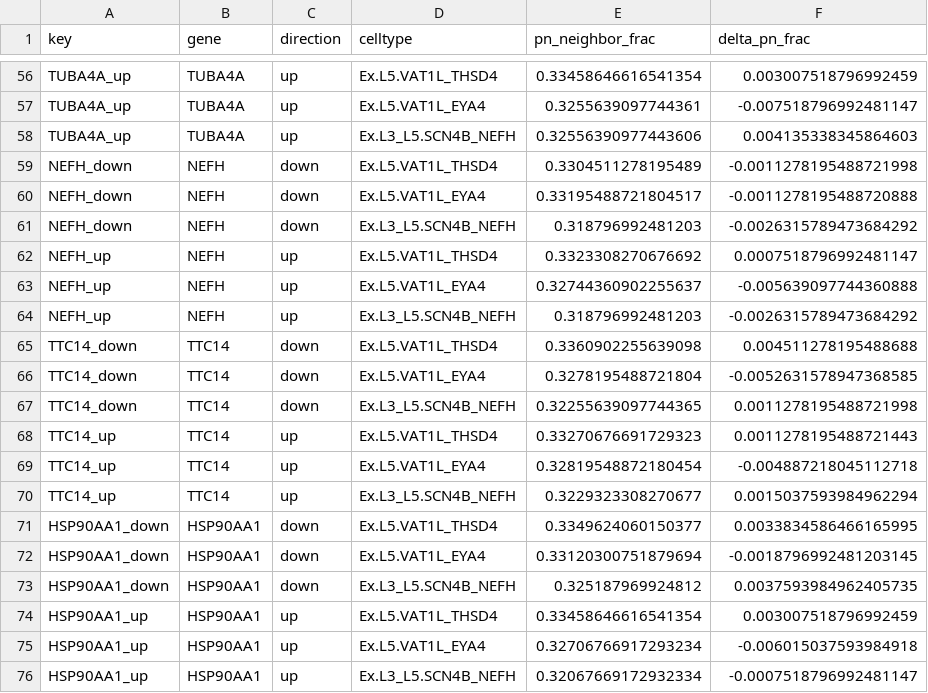
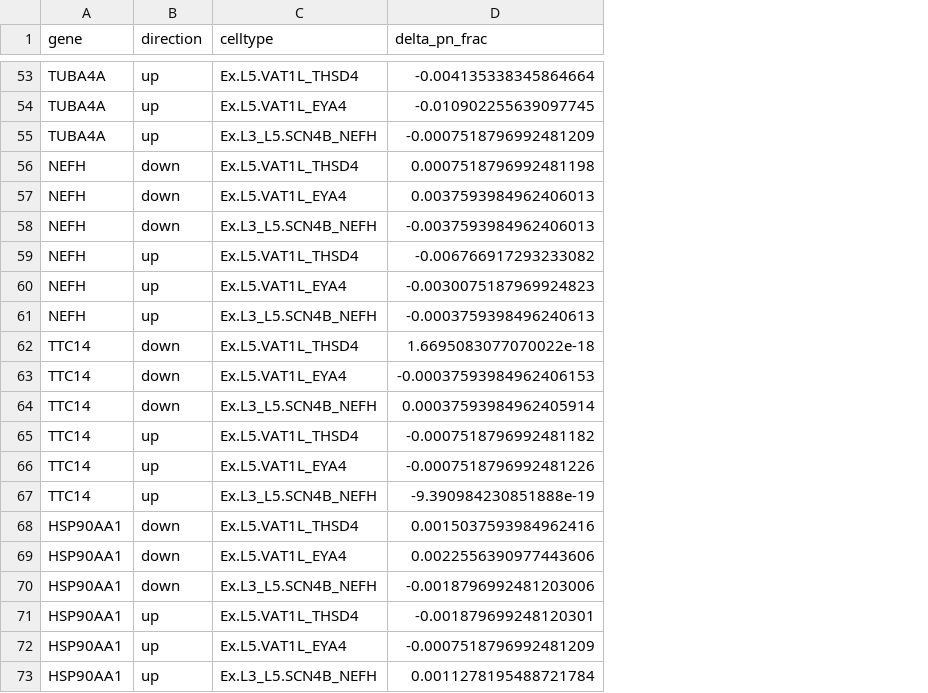
Before and after one commit to tobiaszehnder/als-perturb, a CSV file: data/knn_df.csv, drawn as a sheet; only a part is shown, gaps mark what is left out; removed rows and columns are numbered as before the commit, all else as after; the diff covers the shown part only; the diff names each change by its address in the sheet, - before the commit and + after, or states it on an @@ line.

```diff
--- a/data/knn_df.csv
+++ b/data/knn_df.csv
-column A (key), rows 56-76: TUBA4A_up | TUBA4A_up | TUBA4A_up | NEFH_down | NEFH_down | NEFH_down | NEFH_up | NEFH_up | NEFH_up | TTC14_down | TTC14_down | TTC14_down | TTC14_up | TTC14_up | TTC14_up | HSP90AA1_down | HSP90AA1_down | HSP90AA1_down | HSP90AA1_up | HSP90AA1_up | HSP90AA1_up
-column E (pn_neighbor_frac), rows 56-76: 0.33458646616541354 | 0.3255639097744361 | 0.32556390977443606 | 0.3304511278195489 | 0.33195488721804517 | 0.318796992481203 | 0.3323308270676692 | 0.32744360902255637 | 0.318796992481203 | 0.3360902255639098 | 0.3278195488721804 | 0.32255639097744365 | 0.33270676691729323 | 0.32819548872180454 | 0.3229323308270677 | 0.3349624060150377 | 0.33120300751879694 | 0.325187969924812 | 0.33458646616541354 | 0.32706766917293234 | 0.32067669172932334
-D53 (delta_pn_frac): 0.003007518796992459
+D53 (delta_pn_frac): -0.004135338345864664
-D54 (delta_pn_frac): -0.007518796992481147
+D54 (delta_pn_frac): -0.010902255639097745
-D55 (delta_pn_frac): 0.004135338345864603
+D55 (delta_pn_frac): -0.0007518796992481209
-D56 (delta_pn_frac): -0.0011278195488721998
+D56 (delta_pn_frac): 0.0007518796992481198
-D57 (delta_pn_frac): -0.0011278195488720888
+D57 (delta_pn_frac): 0.0037593984962406013
-D58 (delta_pn_frac): -0.0026315789473684292
+D58 (delta_pn_frac): -0.0037593984962406013
-D59 (delta_pn_frac): 0.0007518796992481147
+D59 (delta_pn_frac): -0.006766917293233082
-D60 (delta_pn_frac): -0.005639097744360888
+D60 (delta_pn_frac): -0.0030075187969924823
-D61 (delta_pn_frac): -0.0026315789473684292
+D61 (delta_pn_frac): -0.0003759398496240613
-D62 (delta_pn_frac): 0.004511278195488688
+D62 (delta_pn_frac): 1.6695083077070022e-18
-D63 (delta_pn_frac): -0.0052631578947368585
+D63 (delta_pn_frac): -0.00037593984962406153
-D64 (delta_pn_frac): 0.0011278195488721998
+D64 (delta_pn_frac): 0.00037593984962405914
-D65 (delta_pn_frac): 0.0011278195488721443
+D65 (delta_pn_frac): -0.0007518796992481182
-D66 (delta_pn_frac): -0.004887218045112718
+D66 (delta_pn_frac): -0.0007518796992481226
-D67 (delta_pn_frac): 0.0015037593984962294
+D67 (delta_pn_frac): -9.390984230851888e-19
-D68 (delta_pn_frac): 0.0033834586466165995
+D68 (delta_pn_frac): 0.0015037593984962416
-D69 (delta_pn_frac): -0.0018796992481203145
+D69 (delta_pn_frac): 0.0022556390977443606
-D70 (delta_pn_frac): 0.0037593984962405735
+D70 (delta_pn_frac): -0.0018796992481203006
-D71 (delta_pn_frac): 0.003007518796992459
+D71 (delta_pn_frac): -0.001879699248120301
-D72 (delta_pn_frac): -0.006015037593984918
+D72 (delta_pn_frac): -0.0007518796992481209
-D73 (delta_pn_frac): -0.0007518796992481147
+D73 (delta_pn_frac): 0.0011278195488721784
```
Also changed, not shown: 3 removed rows and 50 edited cells elsewhere in this file, 25 other files.
